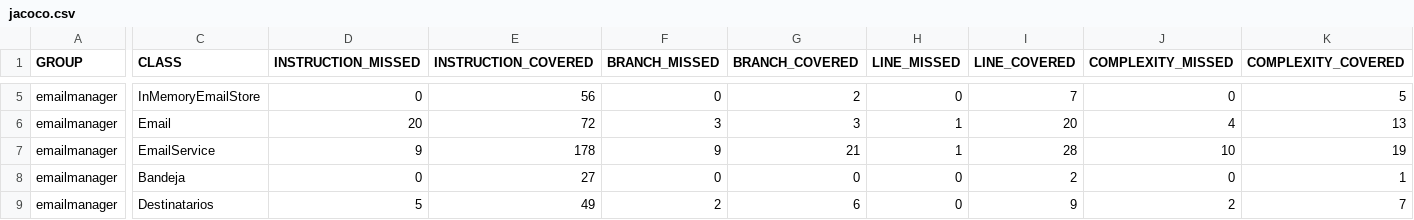
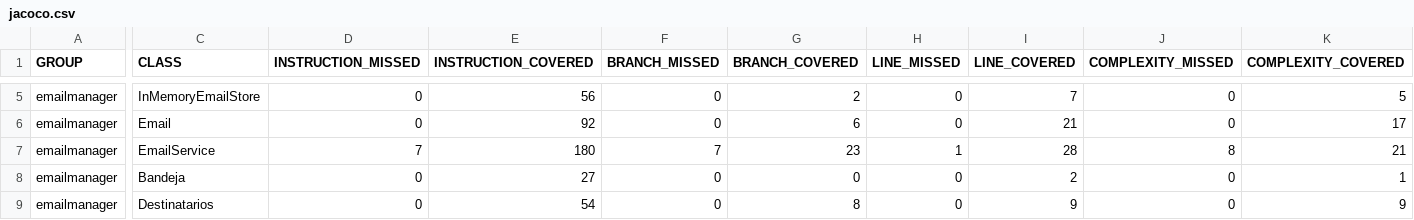
Before and after one commit to cuencadelplata/email-manager-2025-JuaniGualtieri, a CSV file: emailmanager/target/site/jacoco/jacoco.csv, drawn as a sheet; only a part is shown, gaps mark what is left out; the diff covers the shown part only; the diff names each change by its address in the sheet, - before the commit and + after, or states it on an @@ line.

```diff
--- a/emailmanager/target/site/jacoco/jacoco.csv
+++ b/emailmanager/target/site/jacoco/jacoco.csv
-D6 (INSTRUCTION_MISSED): 20
+D6 (INSTRUCTION_MISSED): 0
-E6 (INSTRUCTION_COVERED): 72
+E6 (INSTRUCTION_COVERED): 92
-F6 (BRANCH_MISSED): 3
+F6 (BRANCH_MISSED): 0
-G6 (BRANCH_COVERED): 3
+G6 (BRANCH_COVERED): 6
-H6 (LINE_MISSED): 1
+H6 (LINE_MISSED): 0
-I6 (LINE_COVERED): 20
+I6 (LINE_COVERED): 21
-J6 (COMPLEXITY_MISSED): 4
+J6 (COMPLEXITY_MISSED): 0
-K6 (COMPLEXITY_COVERED): 13
+K6 (COMPLEXITY_COVERED): 17
-D7 (INSTRUCTION_MISSED): 9
+D7 (INSTRUCTION_MISSED): 7
-E7 (INSTRUCTION_COVERED): 178
+E7 (INSTRUCTION_COVERED): 180
-F7 (BRANCH_MISSED): 9
+F7 (BRANCH_MISSED): 7
-G7 (BRANCH_COVERED): 21
+G7 (BRANCH_COVERED): 23
-J7 (COMPLEXITY_MISSED): 10
+J7 (COMPLEXITY_MISSED): 8
-K7 (COMPLEXITY_COVERED): 19
+K7 (COMPLEXITY_COVERED): 21
-D9 (INSTRUCTION_MISSED): 5
+D9 (INSTRUCTION_MISSED): 0
-E9 (INSTRUCTION_COVERED): 49
+E9 (INSTRUCTION_COVERED): 54
-F9 (BRANCH_MISSED): 2
+F9 (BRANCH_MISSED): 0
-G9 (BRANCH_COVERED): 6
+G9 (BRANCH_COVERED): 8
-J9 (COMPLEXITY_MISSED): 2
+J9 (COMPLEXITY_MISSED): 0
-K9 (COMPLEXITY_COVERED): 7
+K9 (COMPLEXITY_COVERED): 9
```
Also changed, not shown: 32 edited cells elsewhere in this file, 53 other files.
